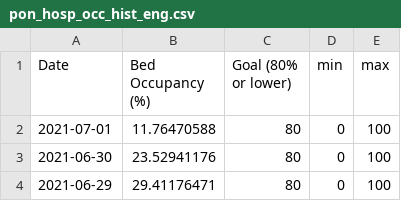
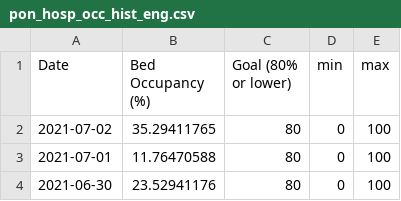
Before and after one commit to SCPHCovid19Data/scph_covid19, a CSV file: pon_hosp_occ_hist_eng.csv, drawn as a sheet; only a part is shown; the shorter side is filled out with more unchanged rows; the diff names each change by its address in the sheet, - before the commit and + after, or states it on an @@ line.

```diff
--- a/pon_hosp_occ_hist_eng.csv
+++ b/pon_hosp_occ_hist_eng.csv
+row 2: 2021-07-02 | 35.29411765 | 80 | 0 | 100
```
Also changed, not shown: pon_hosp_occ_hist_esp.csv, pon_incidence_hist_eng.csv, 19 other files.
